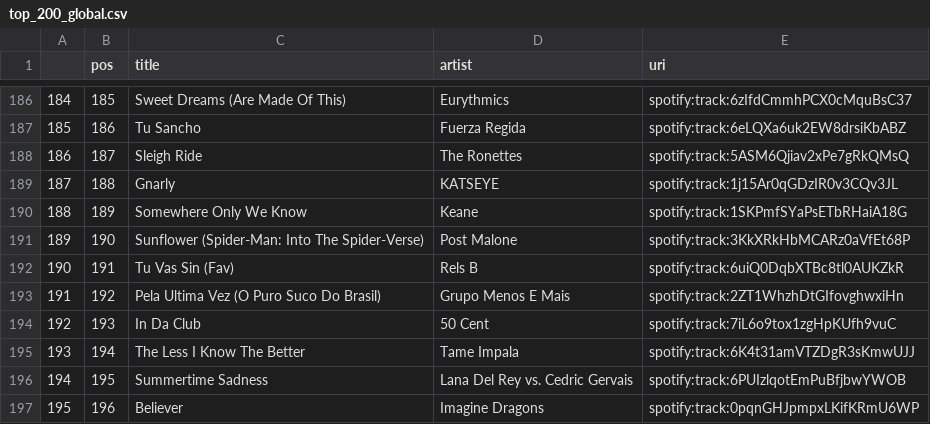
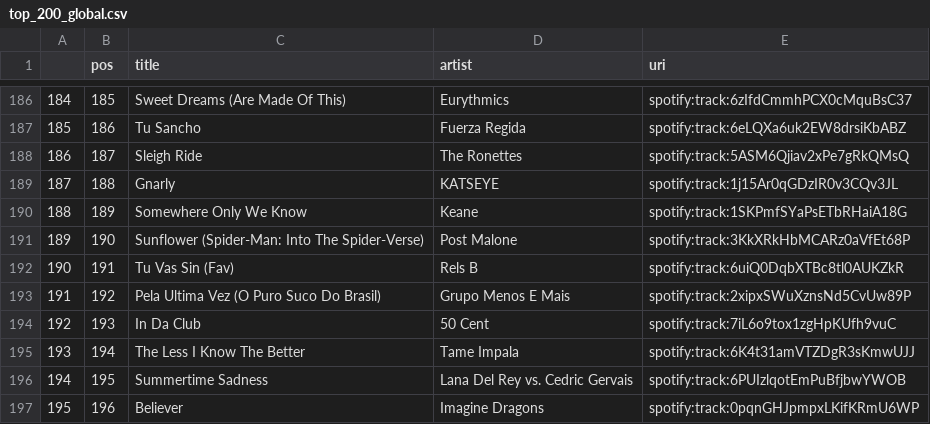
Before and after one commit to kurczakooo/top-playlists-maker, a CSV file: src/data/top_200_global.csv, drawn as a sheet; only a part is shown, gaps mark what is left out.

```diff
--- a/src/data/top_200_global.csv
+++ b/src/data/top_200_global.csv
@@ -192,3 +192,3 @@
 190,191,Tu Vas Sin (Fav),Rels B,spotify:track:6uiQ0DqbXTBc8tl0AUKZkR
-191,192,Pela Ultima Vez (O Puro Suco Do Brasil),Grupo Menos E Mais,spotify:track:2ZT1WhzhDtGIfovghwxiHn
+191,192,Pela Ultima Vez (O Puro Suco Do Brasil),Grupo Menos E Mais,spotify:track:2xipxSWuXznsNd5CvUw89P
 192,193,In Da Club,50 Cent,spotify:track:7iL6o9tox1zgHpKUfh9vuC
```
Also changed, not shown: src/data/follower_count.csv, 9 other files.
